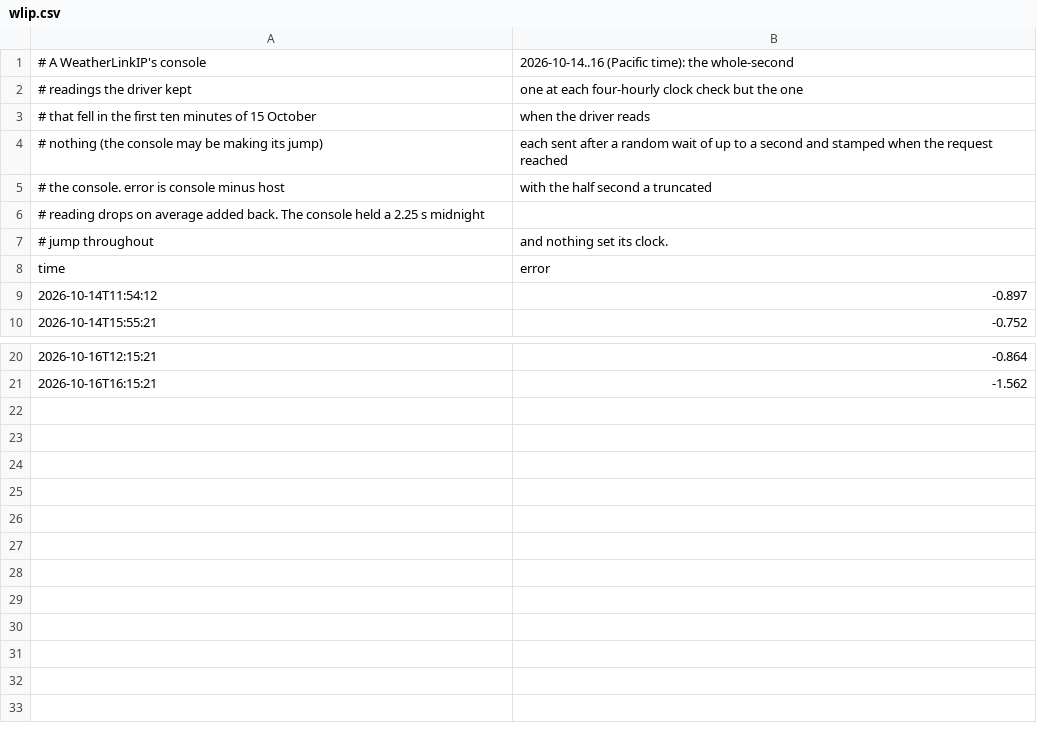
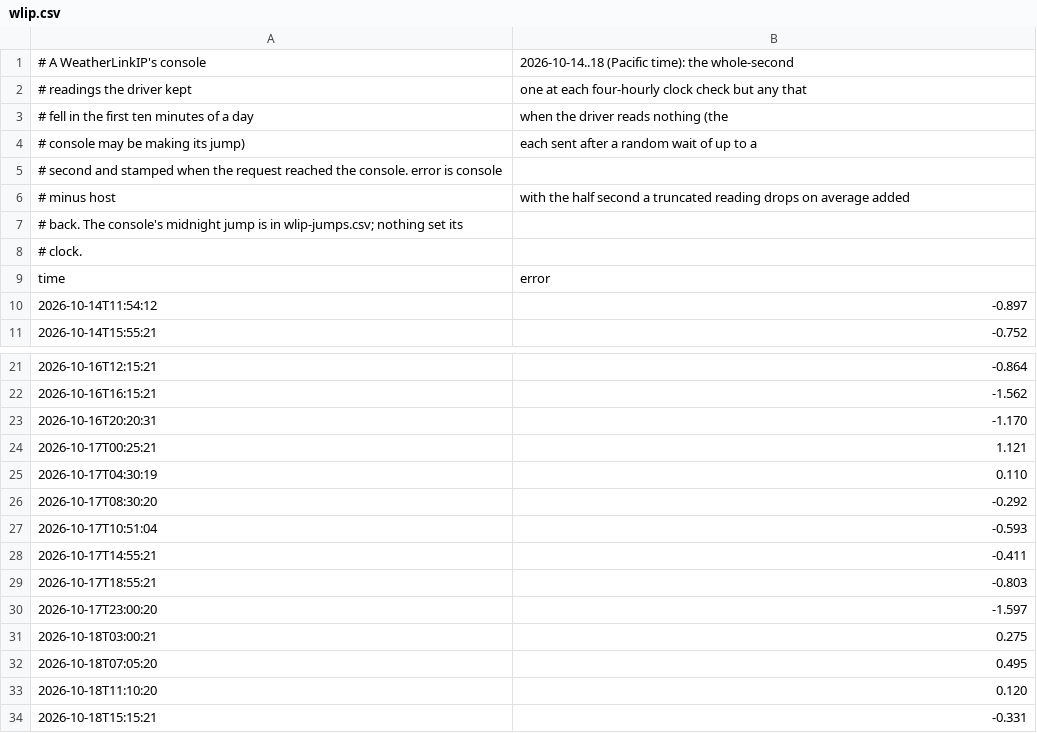
Before and after one commit to chaunceygardiner/weewx-vantagenext, a CSV file: tools/clock_data/wlip.csv, drawn as a sheet; only a part is shown, gaps mark what is left out.

Commit message:
3.3 (unreleased): the manual's steering figure is a real console's 13 days drawn from the readings the driver kept and the jumps it wrote, the WeatherLinkIP readings figure carries that console's first write, every simulated figure is gone from the manual, the changelog and the release notes, the midnight reception loss is told as what a short archive_delay costs with the default not seen to have it, the figure tool uses the driver's own jump-at-midnight rule on daylight-saving-aware days, and the tests name no machine.

```diff
--- a/tools/clock_data/wlip.csv
+++ b/tools/clock_data/wlip.csv
@@ -1,8 +1,9 @@
-# A WeatherLinkIP's console, 2026-10-14..16 (Pacific time): the whole-second
-# readings the driver kept, one at each four-hourly clock check but the one
-# that fell in the first ten minutes of 15 October, when the driver reads
-# nothing (the console may be making its jump), each sent after a random wait of up to a second and stamped when the request reached
-# the console.  error is console minus host, with the half second a truncated
-# reading drops on average added back.  The console held a 2.25 s midnight
-# jump throughout, and nothing set its clock.
+# A WeatherLinkIP's console, 2026-10-14..18 (Pacific time): the whole-second
+# readings the driver kept, one at each four-hourly clock check but any that
+# fell in the first ten minutes of a day, when the driver reads nothing (the
+# console may be making its jump), each sent after a random wait of up to a
+# second and stamped when the request reached the console.  error is console
+# minus host, with the half second a truncated reading drops on average added
+# back.  The console's midnight jump is in wlip-jumps.csv; nothing set its
+# clock.
 time,error
@@ -21 +22,13 @@ time,error
 2026-10-16T16:15:21,-1.562
+2026-10-16T20:20:31,-1.170
+2026-10-17T00:25:21,1.121
+2026-10-17T04:30:19,0.110
+2026-10-17T08:30:20,-0.292
+2026-10-17T10:51:04,-0.593
+2026-10-17T14:55:21,-0.411
+2026-10-17T18:55:21,-0.803
+2026-10-17T23:00:20,-1.597
+2026-10-18T03:00:21,0.275
+2026-10-18T07:05:20,0.495
+2026-10-18T11:10:20,0.120
+2026-10-18T15:15:21,-0.331
```
Also changed, not shown: 15 other files.
